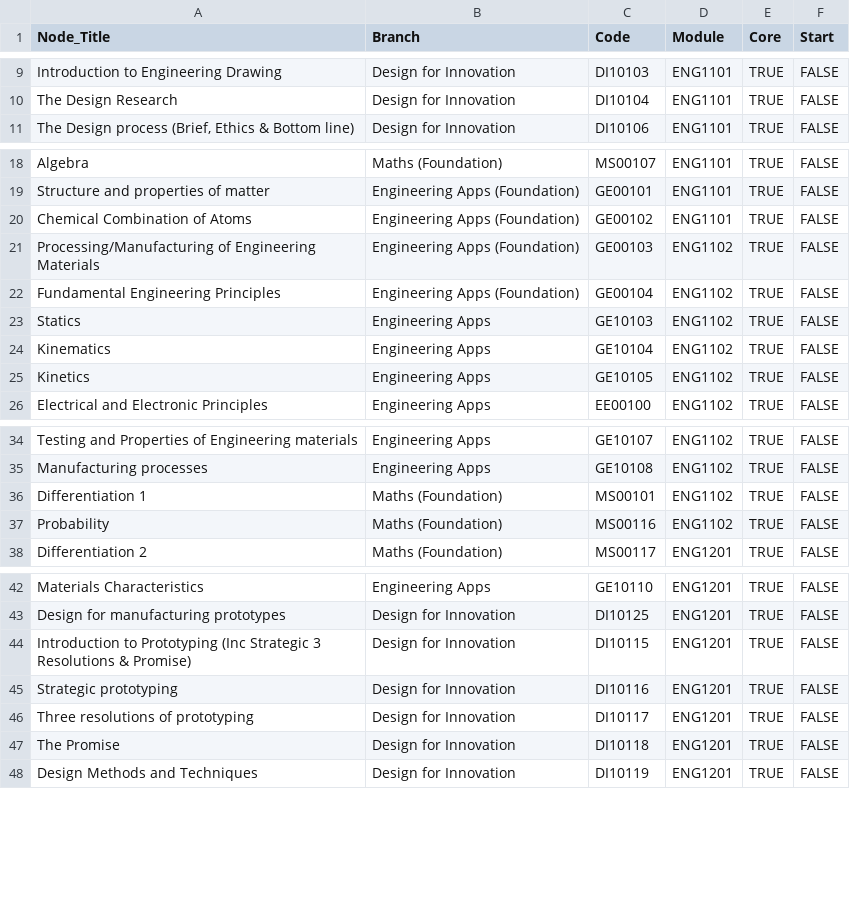
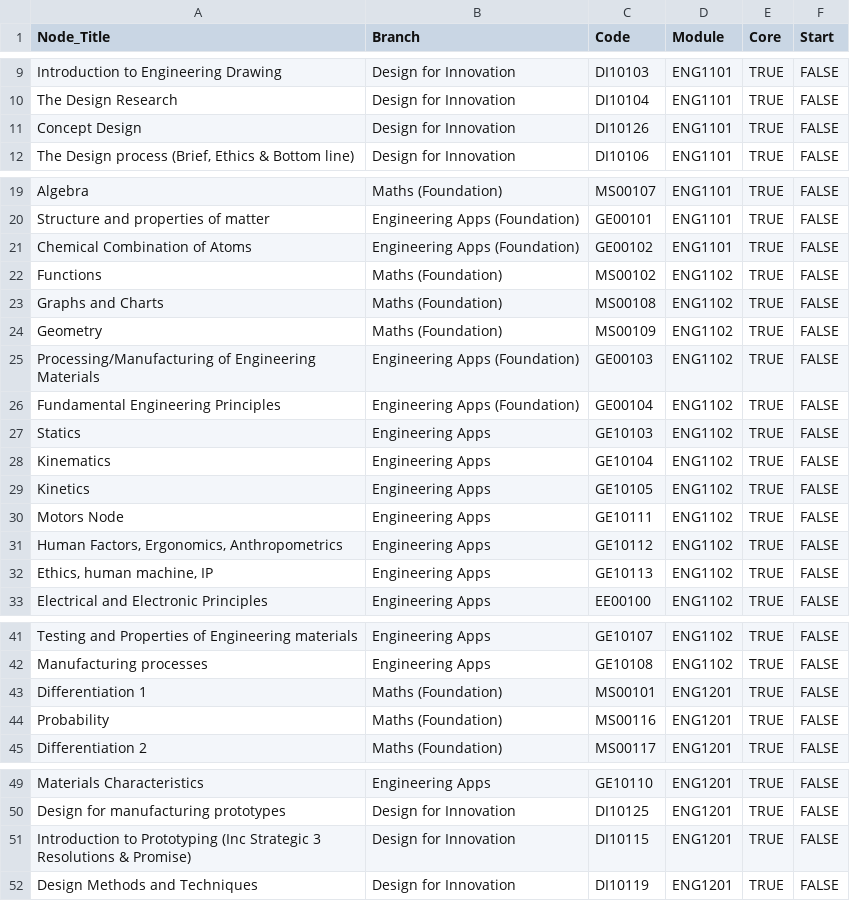
Before and after one commit to TEDI-London/module_mate, a CSV file: nodes.csv, drawn as a sheet; only a part is shown, gaps mark what is left out.

Commit message:
Update nodes.csv

```diff
--- a/nodes.csv
+++ b/nodes.csv
@@ -10,2 +10,3 @@ Introduction to Engineering Drawing,Design for Innovation,DI10103,ENG1101,TRUE,F
 The Design Research,Design for Innovation,DI10104,ENG1101,TRUE,FALSE
+Concept Design,Design for Innovation,DI10126,ENG1101,TRUE,FALSE
 "The Design process (Brief, Ethics & Bottom line)",Design for Innovation,DI10106,ENG1101,TRUE,FALSE
@@ -20,2 +21,5 @@ Structure and properties of matter,Engineering Apps (Foundation),GE00101,ENG1101
 Chemical Combination of Atoms,Engineering Apps (Foundation),GE00102,ENG1101,TRUE,FALSE
+Functions,Maths (Foundation),MS00102,ENG1102 ,TRUE,FALSE
+Graphs and Charts,Maths (Foundation),MS00108,ENG1102 ,TRUE,FALSE
+Geometry,Maths (Foundation),MS00109,ENG1102 ,TRUE,FALSE
 Processing/Manufacturing of Engineering Materials,Engineering Apps (Foundation),GE00103,ENG1102 ,TRUE,FALSE
@@ -25,2 +29,5 @@ Kinematics,Engineering Apps,GE10104,ENG1102 ,TRUE,FALSE
 Kinetics,Engineering Apps,GE10105,ENG1102 ,TRUE,FALSE
+Motors Node,Engineering Apps,GE10111,ENG1102 ,TRUE,FALSE
+"Human Factors, Ergonomics, Anthropometrics",Engineering Apps,GE10112,ENG1102 ,TRUE,FALSE
+"Ethics, human machine, IP",Engineering Apps,GE10113,ENG1102 ,TRUE,FALSE
 Electrical and Electronic Principles,Engineering Apps,EE00100,ENG1102 ,TRUE,FALSE
@@ -35,4 +42,4 @@ Testing and Properties of Engineering materials,Engineering Apps,GE10107,ENG1102
 Manufacturing processes,Engineering Apps,GE10108,ENG1102 ,TRUE,FALSE
-Differentiation 1,Maths (Foundation),MS00101,ENG1102 ,TRUE,FALSE
-Probability,Maths (Foundation),MS00116,ENG1102 ,TRUE,FALSE
+Differentiation 1,Maths (Foundation),MS00101,ENG1201,TRUE,FALSE
+Probability,Maths (Foundation),MS00116,ENG1201,TRUE,FALSE
 Differentiation 2,Maths (Foundation),MS00117,ENG1201,TRUE,FALSE
@@ -44,5 +51,2 @@ Design for manufacturing prototypes,Design for Innovation,DI10125,ENG1201,TRUE,F
 Introduction to Prototyping (Inc Strategic 3 Resolutions & Promise),Design for Innovation,DI10115,ENG1201,TRUE,FALSE
-Strategic prototyping,Design for Innovation,DI10116,ENG1201,TRUE,FALSE
-Three resolutions of prototyping,Design for Innovation,DI10117,ENG1201,TRUE,FALSE
-The Promise,Design for Innovation,DI10118,ENG1201,TRUE,FALSE
 Design Methods and Techniques,Design for Innovation,DI10119,ENG1201,TRUE,FALSE
```
